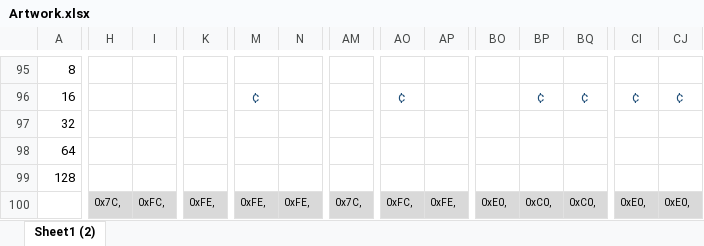
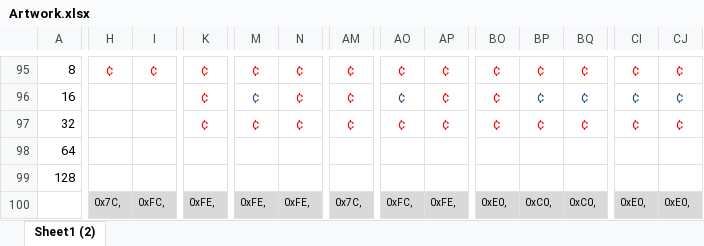
Before and after one commit to filmote/Steve, an Excel workbook: Artwork/Artwork.xlsx, sheet Sheet1 (2), drawn as a sheet; only a part is shown, gaps mark what is left out; values as stored, in another font and other column widths than the file's, no borders; removed rows and columns are numbered as before the commit, all else as after; rows hold the shown columns only; the diff covers the shown part only; the diff names each change by its address in the sheet, - before the commit and + after, or states it on an @@ line.

```diff
--- a/Artwork/Artwork.xlsx (sheet Sheet1 (2))
+++ b/Artwork/Artwork.xlsx (sheet Sheet1 (2))
-H95: (empty)
+H95: ¢
-I95: (empty)
+I95: ¢
-K95:K96: (empty)
+K95:K96: ¢
-M95: (empty)
+M95: ¢
-N95:N96: (empty)
+N95:N96: ¢
-AM95:AM96: (empty)
+AM95:AM96: ¢
-AO95: (empty)
+AO95: ¢
-AP95:AP96: (empty)
+AP95:AP96: ¢
-BO95:BO96: (empty)
+BO95:BO96: ¢
-BP95: (empty)
+BP95: ¢
-BQ95: (empty)
+BQ95: ¢
-CI95: (empty)
+CI95: ¢
-CJ95: (empty)
+CJ95: ¢
-row 97: 32
+row 97: 32 |  |  | ¢ | ¢ | ¢ | ¢ | ¢ | ¢ | ¢ | ¢ | ¢ | ¢ | ¢
```
Also changed, not shown: 1 added row, 1 removed row and 673 edited cells elsewhere in this sheet, 3 other files.
